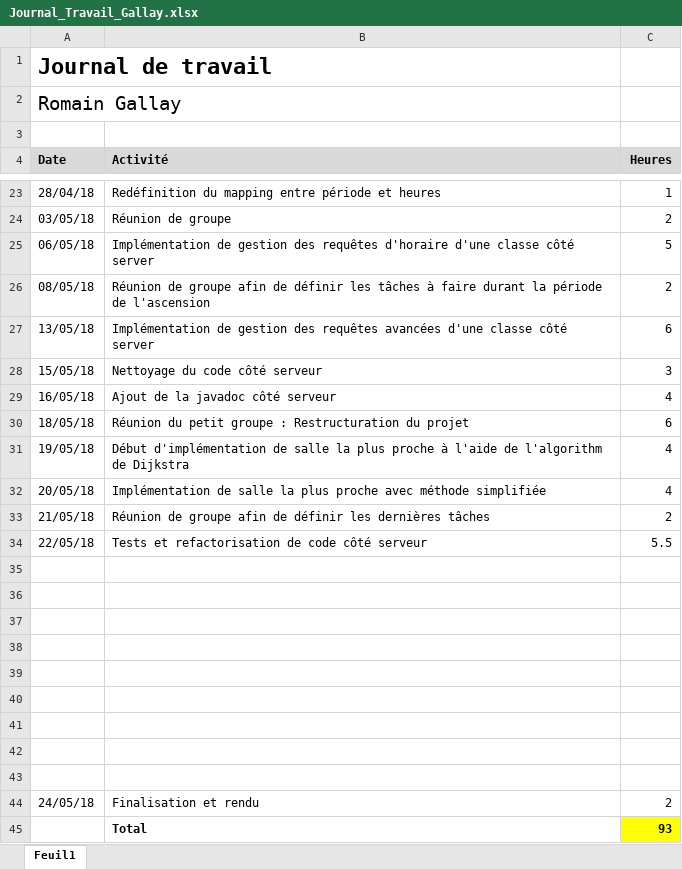
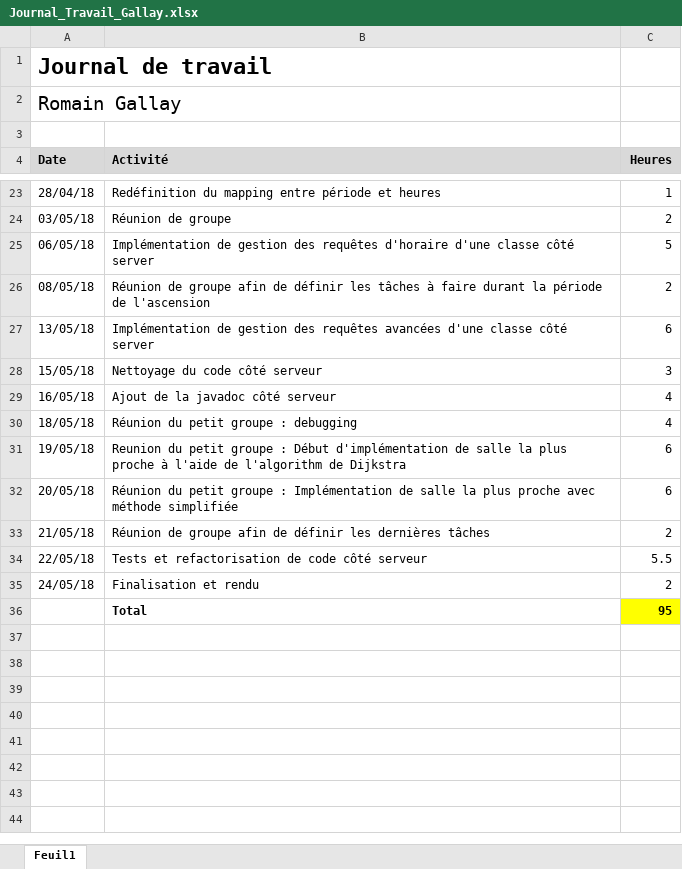
Before and after one commit to Nyahon/PRO, an Excel workbook: JournalTravail/Journal_Travail_Gallay.xlsx, sheet Feuil1, drawn as a sheet; only a part is shown, gaps mark what is left out; values as stored, in another font and other column widths than the file's, no borders; removed rows and columns are numbered as before the commit, all else as after; the diff names each change by its address in the sheet, - before the commit and + after, or states it on an @@ line.

```diff
--- a/JournalTravail/Journal_Travail_Gallay.xlsx (sheet Feuil1)
+++ b/JournalTravail/Journal_Travail_Gallay.xlsx (sheet Feuil1)
-B30 (Activité): Réunion du petit groupe : Restructuration du projet
+B30 (Activité): Réunion du petit groupe : debugging
-C30 (Heures): 6
+C30 (Heures): 4
-B31 (Activité): Début d'implémentation…
+B31 (Activité): Reunion du petit groupe : Début d'implémentation…
-C31:C32 (Heures): 4
+C31:C32 (Heures): 6
-B32 (Activité): Implémentation de…
+B32 (Activité): Réunion du petit groupe : Implémentation de…
-row 35: (empty)
-row 36: (empty)
-row 37: (empty)
-row 38: (empty)
-row 39: (empty)
-row 40: (empty)
-row 41: (empty)
-row 42: (empty)
-row 43: (empty)
-C36 (Heures): 93
+C36 (Heures): 95
```
Also changed, not shown: JournalTravail/Journal_Travail_Muaremi.xlsx, JournalTravail/Journal_Travail_Siu.xlsx, 1 other file.
